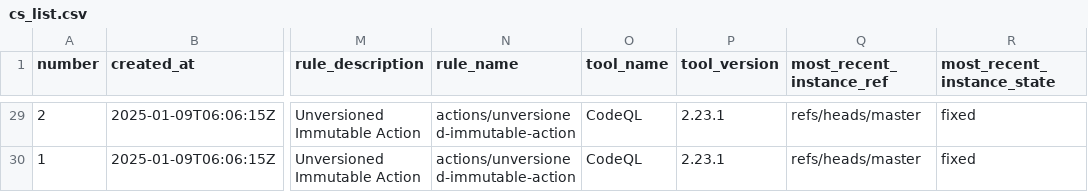
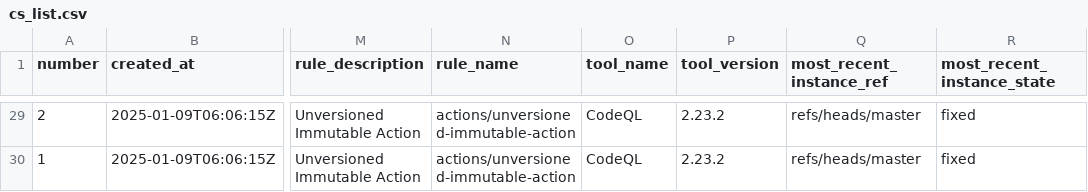
Before and after one commit to davidkhala/ci-cd-utils, a CSV file: .github/security/cs_list.csv, drawn as a sheet; only a part is shown, gaps mark what is left out; the diff covers the shown part only; the diff names each change by its address in the sheet, - before the commit and + after, or states it on an @@ line.

```diff
--- a/.github/security/cs_list.csv
+++ b/.github/security/cs_list.csv
-P29:P30 (tool_version): 2.23.1
+P29:P30 (tool_version): 2.23.2
```
Also changed, not shown: 36 edited cells elsewhere in this file.
